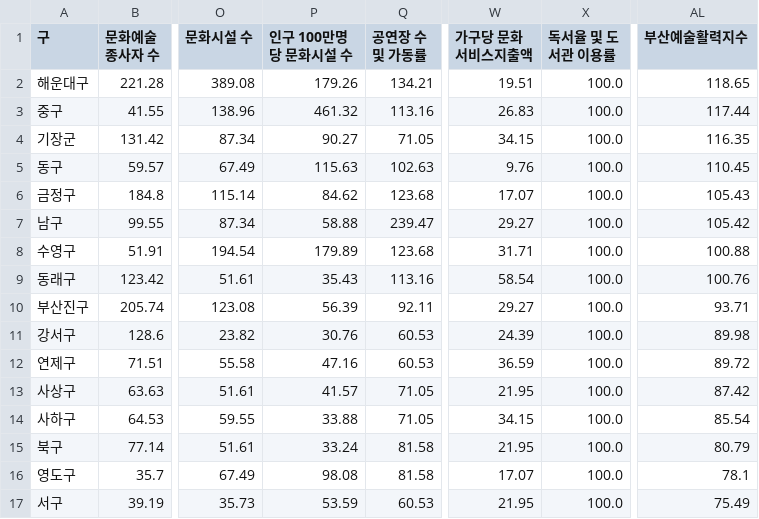
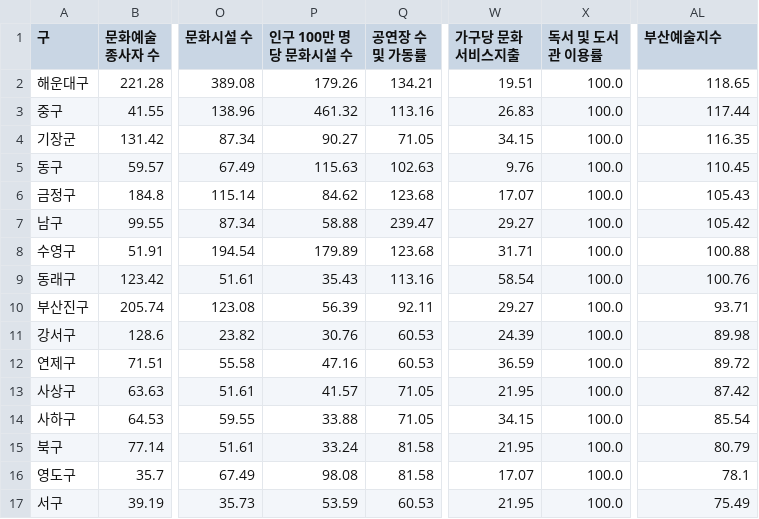
Before and after one commit to eunjuyummy/Arts_Pulse, a CSV file: data/busan/the_final_index/Busan_arts_index.csv, drawn as a sheet; only a part is shown, gaps mark what is left out; the diff names each change by its address in the sheet, - before the commit and + after, or states it on an @@ line.

Commit message:
Update Busan_arts_index.csv

```diff
--- a/data/busan/the_final_index/Busan_arts_index.csv
+++ b/data/busan/the_final_index/Busan_arts_index.csv
-P1: 인구 100만명 당 문화시설 수
+P1: 인구 100만 명당 문화시설 수
-W1: 가구당 문화서비스지출액
+W1: 가구당 문화서비스지출
-X1: 독서율 및 도서관 이용률
+X1: 독서 및 도서관 이용률
-AL1: 부산예술활력지수
+AL1: 부산예술지수
```
